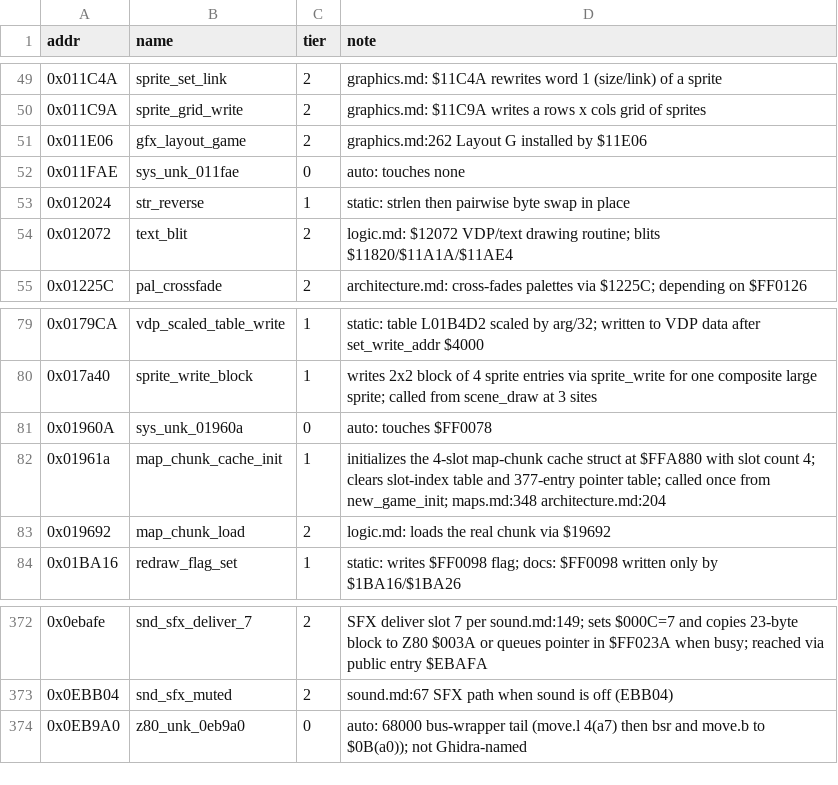
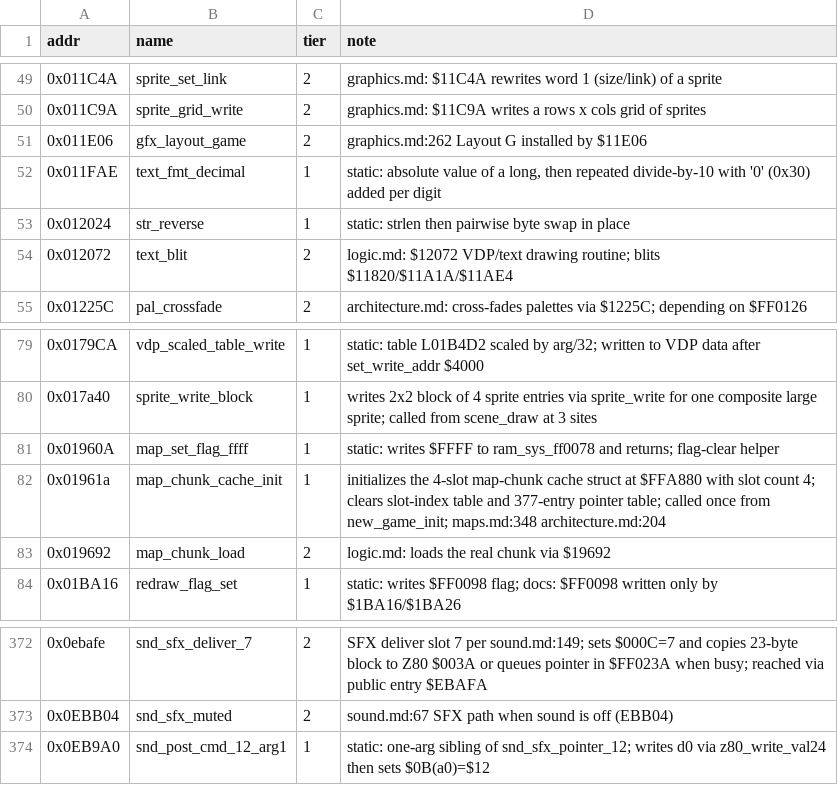
Before and after one commit to Dayset/RoPSegaMD16, a CSV file: disasm/symbols/auto.csv, drawn as a sheet; only a part is shown, gaps mark what is left out.

```diff
--- a/disasm/symbols/auto.csv
+++ b/disasm/symbols/auto.csv
@@ -51,3 +51,3 @@ addr,name,tier,note
 0x011E06,gfx_layout_game,2,graphics.md:262 Layout G installed by $11E06
-0x011FAE,sys_unk_011fae,0,auto: touches none
+0x011FAE,text_fmt_decimal,1,"static: absolute value of a long, then repeated divide-by-10 with '0' (0x30) added per digit"
 0x012024,str_reverse,1,static: strlen then pairwise byte swap in place
@@ -80,3 +80,3 @@ addr,name,tier,note
 0x017a40,sprite_write_block,1,writes 2x2 block of 4 sprite entries via sprite_write for one composite large sprite; called from scene_draw at 3 sites
-0x01960A,sys_unk_01960a,0,auto: touches $FF0078
+0x01960A,map_set_flag_ffff,1,static: writes $FFFF to ram_sys_ff0078 and returns; flag-clear helper
 0x01961a,map_chunk_cache_init,1,initializes the 4-slot map-chunk cache struct at $FFA880 with slot count 4; clears slot-index table and 377-entry pointer table; called once from new_game_init; maps.md:348 architecture.md:204
@@ -373,2 +373,2 @@ addr,name,tier,note
 0x0EBB04,snd_sfx_muted,2,sound.md:67 SFX path when sound is off (EBB04)
-0x0EB9A0,z80_unk_0eb9a0,0,auto: 68000 bus-wrapper tail (move.l 4(a7) then bsr and move.b to $0B(a0)); not Ghidra-named
+0x0EB9A0,snd_post_cmd_12_arg1,1,static: one-arg sibling of snd_sfx_pointer_12; writes d0 via z80_write_val24 then sets $0B(a0)=$12
```
Also changed, not shown: 2 other files.
